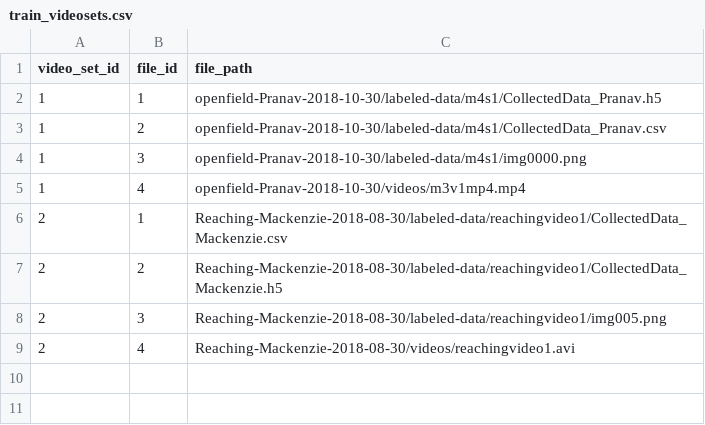
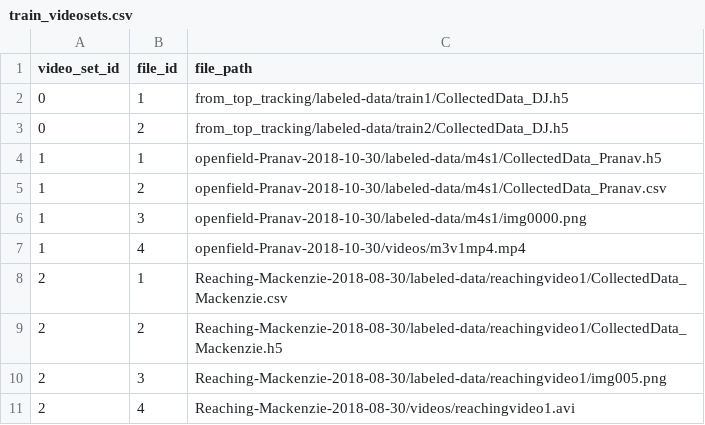
Before and after one commit to datajoint/element-deeplabcut, a CSV file: user_data/train_videosets.csv, drawn as a sheet; the diff names each change by its address in the sheet, - before the commit and + after, or states it on an @@ line.

Commit message:
WIP: Integration tests. See details.
test_ingest: add table length and content assertions
test_populate: added - Not yet working
user_data/*csv: add metadata from new dataset
ingest.py: separate `get_dlc_items` by sub-function to call within tests
    ingest_train_params
    ingest_model
paths.py: return none if no output dir selected
pipeline.py: Equipment->Device
load_demo_data.py: add functions for expanding mvp dataset
    generate training dataset deterministic files
    generate absolute paths across configs

```diff
--- a/user_data/train_videosets.csv
+++ b/user_data/train_videosets.csv
+row 2: 0 | 1 | from_top_tracking/labeled-data/train1/CollectedData_DJ.h5
+row 3: 0 | 2 | from_top_tracking/labeled-data/train2/CollectedData_DJ.h5
```
Also changed, not shown: user_data/config_params.csv, user_data/sessions.csv, 11 other files.
